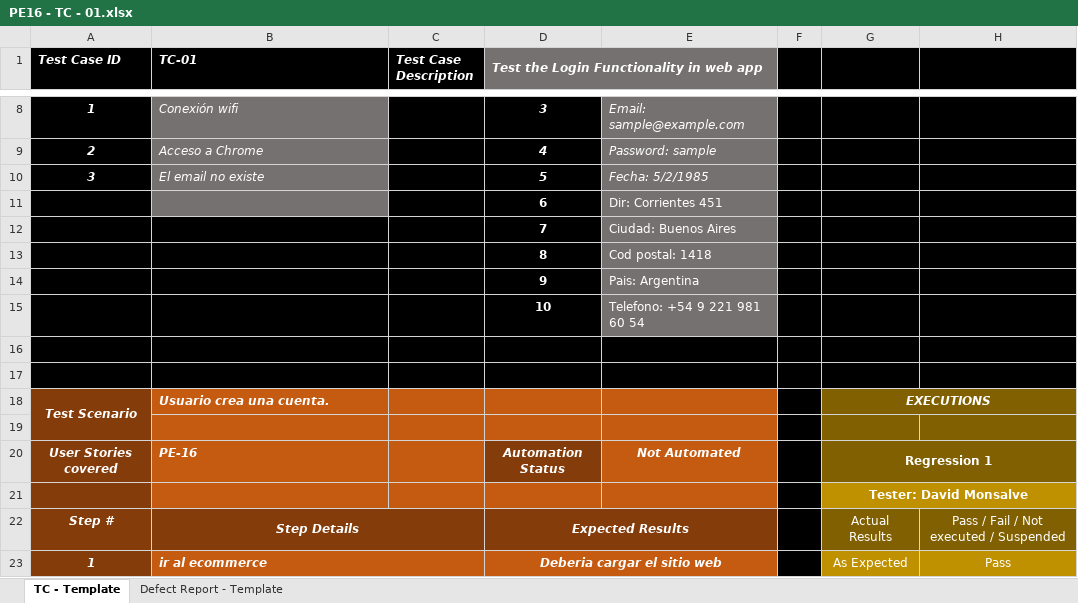
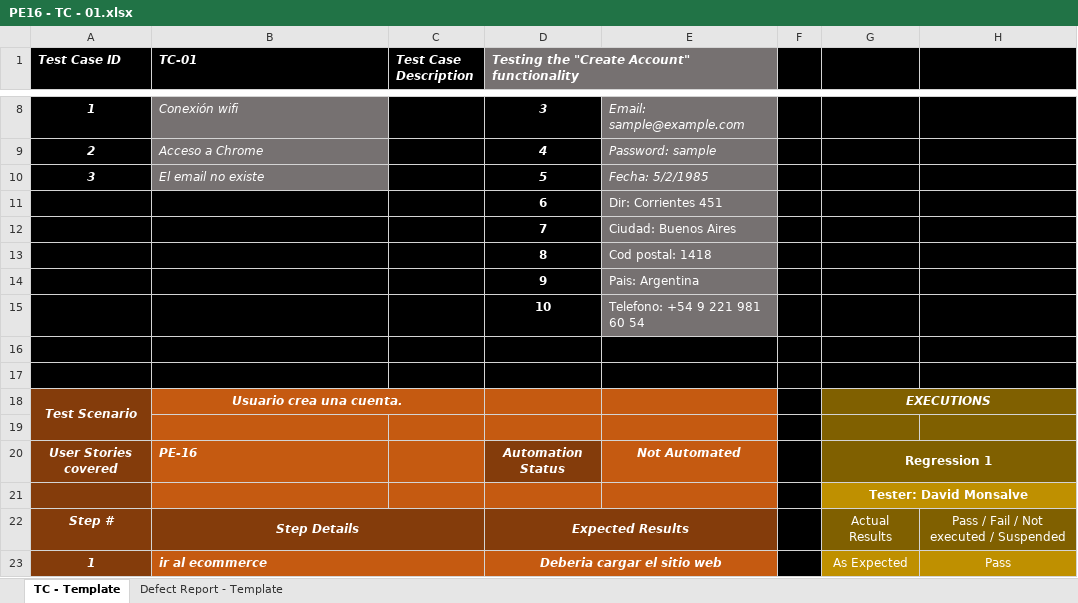
Before and after one commit to DavidMonsalve/TestingAplicaciones--Q-CHECK--TPO, an Excel workbook: tests_cases/PE16 - TC - 01.xlsx, sheet TC - Template, drawn as a sheet; only a part is shown, gaps mark what is left out; values as stored, in another font and other column widths than the file's, no borders; the diff names each change by its address in the sheet, - before the commit and + after, or states it on an @@ line.

```diff
--- a/tests_cases/PE16 - TC - 01.xlsx (sheet TC - Template)
+++ b/tests_cases/PE16 - TC - 01.xlsx (sheet TC - Template)
-D1: Test the Login Functionality in web app
+D1: Testing the "Create Account" functionality
-B11 fill: #767171
+B11 fill: #000000
-B18 alignment: left
+B18 alignment: center
+B18:C18 merged
```
Also changed, not shown: tests_cases/PE10 - TC - 05.xlsx, tests_cases/PE44 - TC -04.xlsx, 2 other files.
